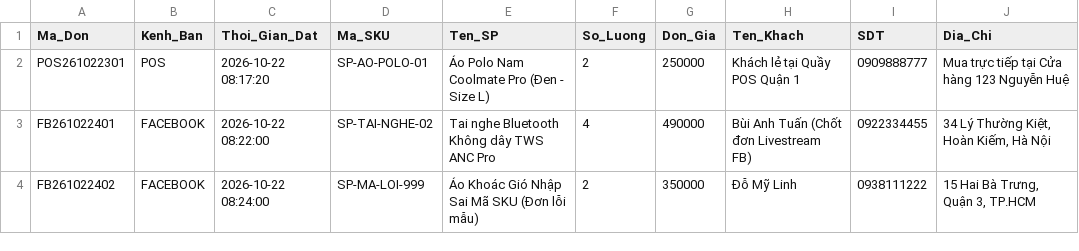
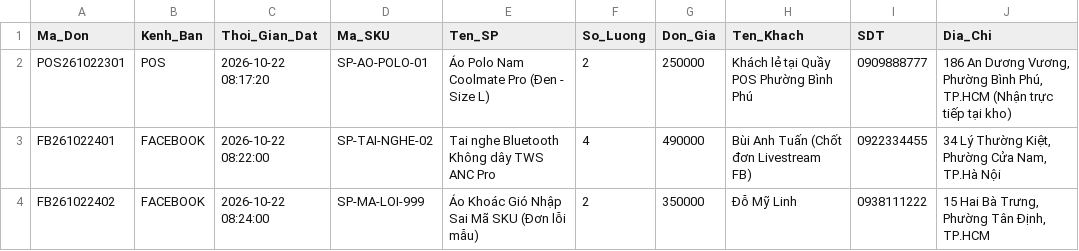
Before and after one commit to ptitminhtrung/odoms, a CSV file: 01_ODOMS_WEB_APP/du_lieu_mau_excel/5_Don_Hang_Facebook_POS_Mau.csv, drawn as a sheet.

```diff
--- a/01_ODOMS_WEB_APP/du_lieu_mau_excel/5_Don_Hang_Facebook_POS_Mau.csv
+++ b/01_ODOMS_WEB_APP/du_lieu_mau_excel/5_Don_Hang_Facebook_POS_Mau.csv
@@ -1,4 +1,4 @@
 Ma_Don,Kenh_Ban,Thoi_Gian_Dat,Ma_SKU,Ten_SP,So_Luong,Don_Gia,Ten_Khach,SDT,Dia_Chi
-POS261022301,POS,2026-10-22 08:17:20,SP-AO-POLO-01,Áo Polo Nam Coolmate Pro (Đen - Size L),2,250000,Khách lẻ tại Quầy POS Quận 1,0909888777,"Mua trực tiếp tại Cửa hàng 123 Nguyễn Huệ"
-FB261022401,FACEBOOK,2026-10-22 08:22:00,SP-TAI-NGHE-02,Tai nghe Bluetooth Không dây TWS ANC Pro,4,490000,Bùi Anh Tuấn (Chốt đơn Livestream FB),0922334455,"34 Lý Thường Kiệt, Hoàn Kiếm, Hà Nội"
-FB261022402,FACEBOOK,2026-10-22 08:24:00,SP-MA-LOI-999,Áo Khoác Gió Nhập Sai Mã SKU (Đơn lỗi mẫu),2,350000,Đỗ Mỹ Linh,0938111222,"15 Hai Bà Trưng, Quận 3, TP.HCM"
+POS261022301,POS,2026-10-22 08:17:20,SP-AO-POLO-01,Áo Polo Nam Coolmate Pro (Đen - Size L),2,250000,Khách lẻ tại Quầy POS Phường Bình Phú,0909888777,"186 An Dương Vương, Phường Bình Phú, TP.HCM (Nhận trực tiếp tại kho)"
+FB261022401,FACEBOOK,2026-10-22 08:22:00,SP-TAI-NGHE-02,Tai nghe Bluetooth Không dây TWS ANC Pro,4,490000,Bùi Anh Tuấn (Chốt đơn Livestream FB),0922334455,"34 Lý Thường Kiệt, Phường Cửa Nam, TP.Hà Nội"
+FB261022402,FACEBOOK,2026-10-22 08:24:00,SP-MA-LOI-999,Áo Khoác Gió Nhập Sai Mã SKU (Đơn lỗi mẫu),2,350000,Đỗ Mỹ Linh,0938111222,"15 Hai Bà Trưng, Phường Tân Định, TP.HCM"
```
Also changed, not shown: 01_ODOMS_WEB_APP/du_lieu_mau_excel/1_Bang_Gom_Don_Da_Kenh_Tong_Hop.csv, 01_ODOMS_WEB_APP/du_lieu_mau_excel/2_Don_Hang_Shopee_Mau.csv, 7 other files.
